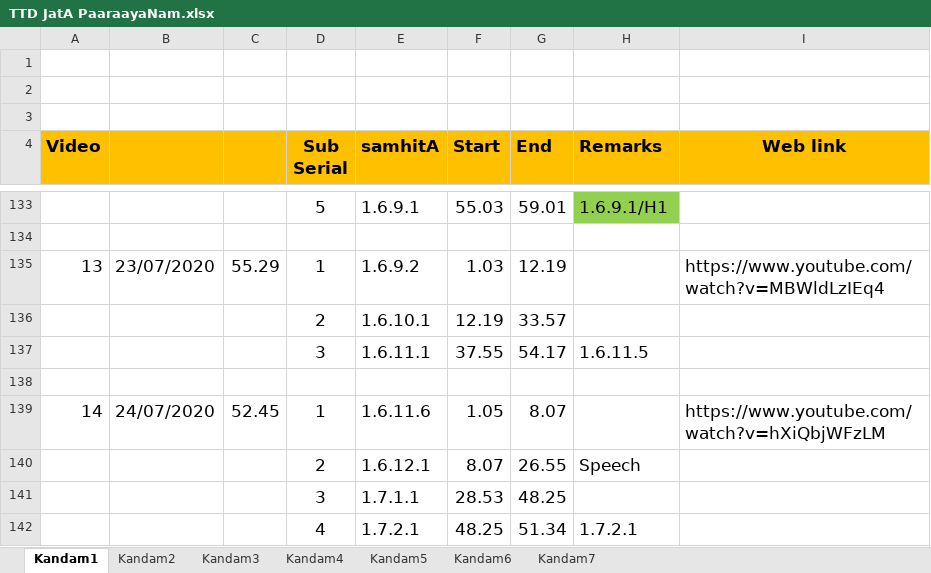
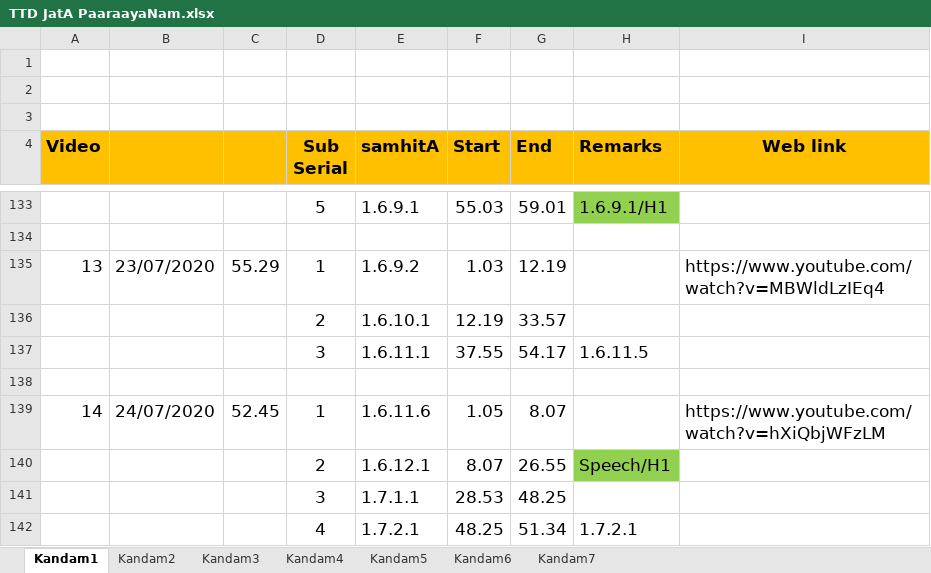
Before and after one commit to KYVeda/texts, an Excel workbook: TS Jatai Working/TTD JatA PaaraayaNam.xlsx, sheet Kandam1, drawn as a sheet; only a part is shown, gaps mark what is left out; values as stored, in another font and other column widths than the file's, no borders; the diff names each change by its address in the sheet, - before the commit and + after, or states it on an @@ line.

```diff
--- a/TS Jatai Working/TTD JatA PaaraayaNam.xlsx (sheet Kandam1)
+++ b/TS Jatai Working/TTD JatA PaaraayaNam.xlsx (sheet Kandam1)
-H140 (Remarks): Speech
+H140 (Remarks): Speech/H1
-H140 fill: none
+H140 fill: #92D050
```
Also changed, not shown: sheet Kandam7, TS Jatai Working/Raja Files/Padam Inputs/TS 1.6 Padam Input Template.xlsx, 6 other files.
